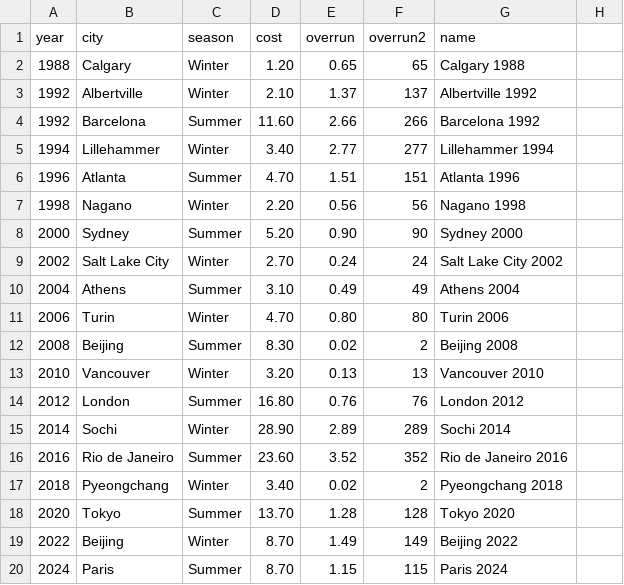
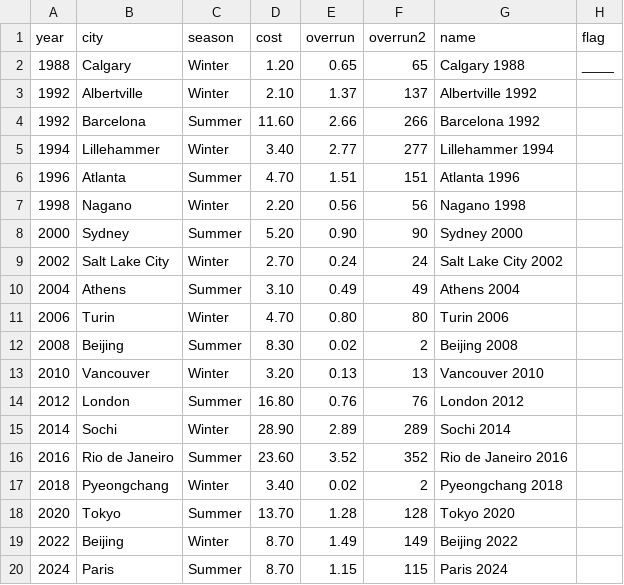
Before and after one commit to hcantekin/hcantekin.github.io, a CSV file: olympics_costs.csv, drawn as a sheet; the diff names each change by its address in the sheet, - before the commit and + after, or states it on an @@ line.

Commit message:
Add files via upload

```diff
--- a/olympics_costs.csv
+++ b/olympics_costs.csv
-H1: (empty)
+H1: flag
-H2 (flag): (empty)
+H2 (flag): ____
```
